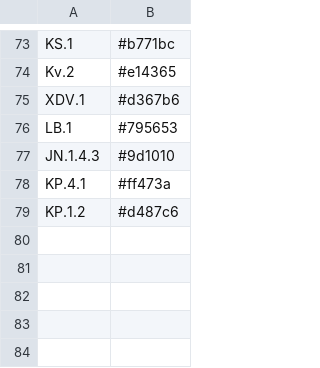
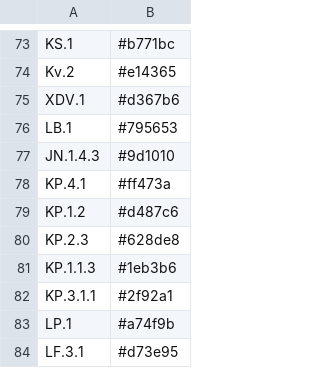
Before and after one commit to osr1-cdc/curly-lamp, a CSV file: Lineage_Colors_on_CDT.csv, drawn as a sheet; only a part is shown, gaps mark what is left out.

```diff
--- a/Lineage_Colors_on_CDT.csv
+++ b/Lineage_Colors_on_CDT.csv
@@ -79 +79,6 @@ KP.4.1,#ff473a
 KP.1.2,#d487c6
+KP.2.3,#628de8
+KP.1.1.3,#1eb3b6
+KP.3.1.1,#2f92a1
+LP.1,#a74f9b
+LF.3.1,#d73e95
```
Also changed, not shown: 6 other files.
